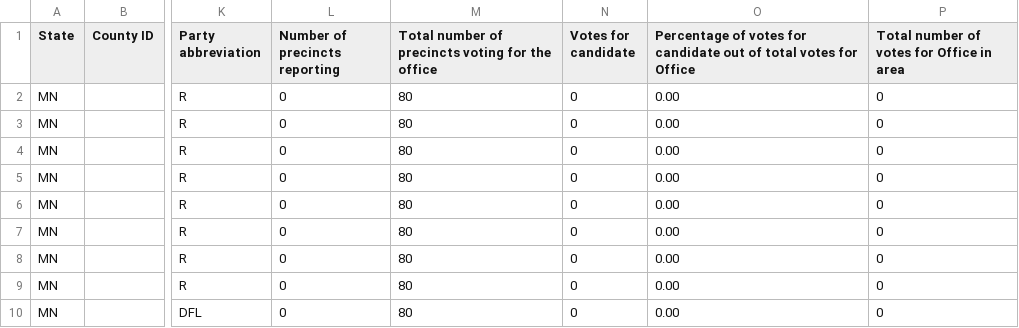
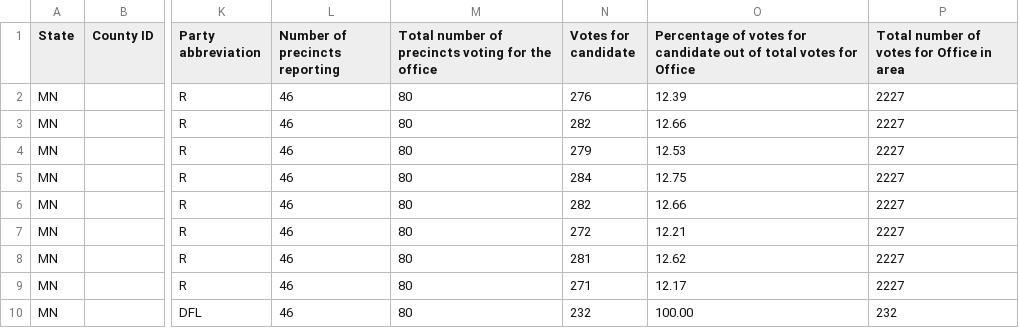
Before and after one commit to populist-vote/platform, a CSV file: scrapers/State Senator by District.csv, drawn as a sheet; only a part is shown, gaps mark what is left out; the diff names each change by its address in the sheet, - before the commit and + after, or states it on an @@ line.

```diff
--- a/scrapers/State Senator by District.csv
+++ b/scrapers/State Senator by District.csv
-L2:L10 (Number of precincts reporting): 0
+L2:L10 (Number of precincts reporting): 46
-N2 (Votes for candidate): 0
+N2 (Votes for candidate): 276
-O2: 0.00
+O2: 12.39
-P2:P9: 0
+P2:P9: 2227
-N3 (Votes for candidate): 0
+N3 (Votes for candidate): 282
-O3: 0.00
+O3: 12.66
-N4 (Votes for candidate): 0
+N4 (Votes for candidate): 279
-O4: 0.00
+O4: 12.53
-N5 (Votes for candidate): 0
+N5 (Votes for candidate): 284
-O5: 0.00
+O5: 12.75
-N6 (Votes for candidate): 0
+N6 (Votes for candidate): 282
-O6: 0.00
+O6: 12.66
-N7 (Votes for candidate): 0
+N7 (Votes for candidate): 272
-O7: 0.00
+O7: 12.21
-N8 (Votes for candidate): 0
+N8 (Votes for candidate): 281
-O8: 0.00
+O8: 12.62
-N9 (Votes for candidate): 0
+N9 (Votes for candidate): 271
-O9: 0.00
+O9: 12.17
-N10 (Votes for candidate): 0
+N10 (Votes for candidate): 232
-O10: 0.00
+O10: 100.00
-P10: 0
+P10: 232
```
Also changed, not shown: scrapers/County Races.csv, 1 other file.
